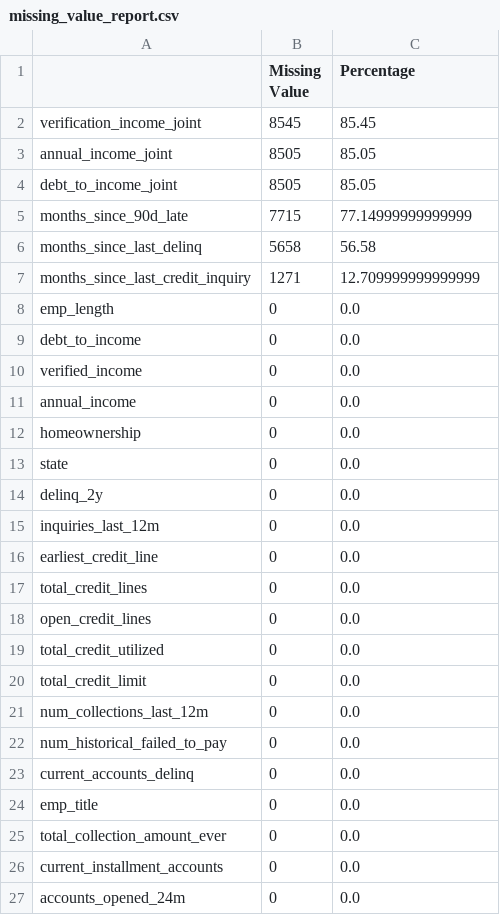
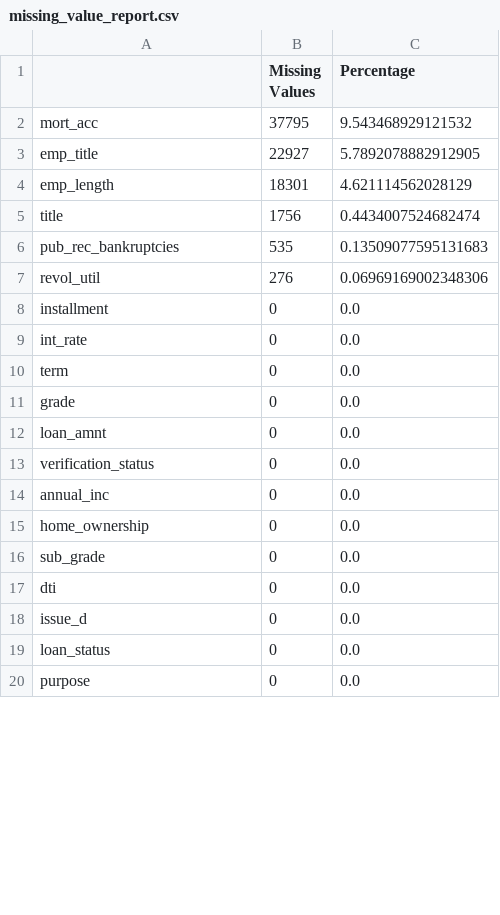
Before and after one commit to Vibhor-Aggarwal/Bank-Loan-Analytics, a CSV file: reports/missing_value_report.csv, drawn as a sheet; only a part is shown; the diff covers the shown part only.

Commit message:
Complete ML pipeline with model tuning and feature importance analysis(NEW  DATASET)

```diff
--- a/reports/missing_value_report.csv
+++ b/reports/missing_value_report.csv
@@ -1,27 +1,20 @@
-,Missing Value,Percentage
-verification_income_joint,8545,85.45
-annual_income_joint,8505,85.05
-debt_to_income_joint,8505,85.05
-months_since_90d_late,7715,77.14999999999999
-months_since_last_delinq,5658,56.58
-months_since_last_credit_inquiry,1271,12.709999999999999
-emp_length,0,0.0
-debt_to_income,0,0.0
-verified_income,0,0.0
-annual_income,0,0.0
-homeownership,0,0.0
-state,0,0.0
-delinq_2y,0,0.0
-inquiries_last_12m,0,0.0
-earliest_credit_line,0,0.0
-total_credit_lines,0,0.0
-open_credit_lines,0,0.0
-total_credit_utilized,0,0.0
-total_credit_limit,0,0.0
-num_collections_last_12m,0,0.0
-num_historical_failed_to_pay,0,0.0
-current_accounts_delinq,0,0.0
-emp_title,0,0.0
-total_collection_amount_ever,0,0.0
-current_installment_accounts,0,0.0
-accounts_opened_24m,0,0.0
+,Missing Values,Percentage
+mort_acc,37795,9.543468929121532
+emp_title,22927,5.7892078882912905
+emp_length,18301,4.621114562028129
+title,1756,0.4434007524682474
+pub_rec_bankruptcies,535,0.13509077595131683
+revol_util,276,0.06969169002348306
+installment,0,0.0
+int_rate,0,0.0
+term,0,0.0
+grade,0,0.0
+loan_amnt,0,0.0
+verification_status,0,0.0
+annual_inc,0,0.0
+home_ownership,0,0.0
+sub_grade,0,0.0
+dti,0,0.0
+issue_d,0,0.0
+loan_status,0,0.0
+purpose,0,0.0
```
Also changed, not shown: 21 removed rows and 7 edited cells elsewhere in this file, 35 other files.
